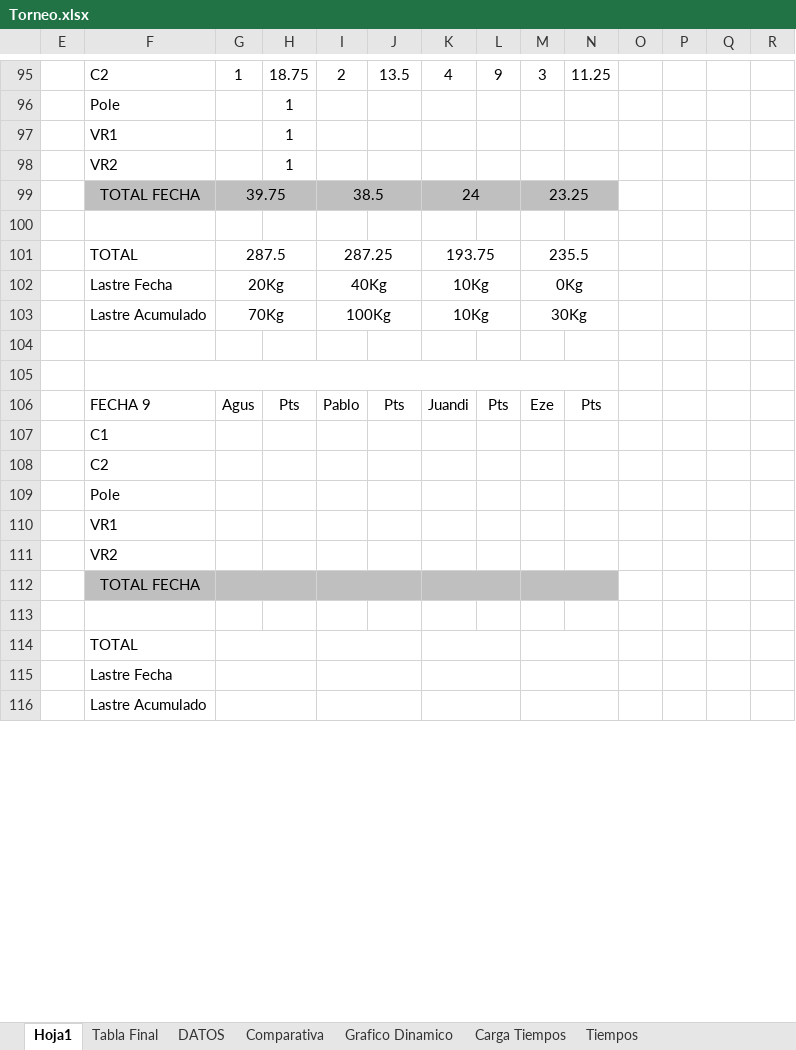
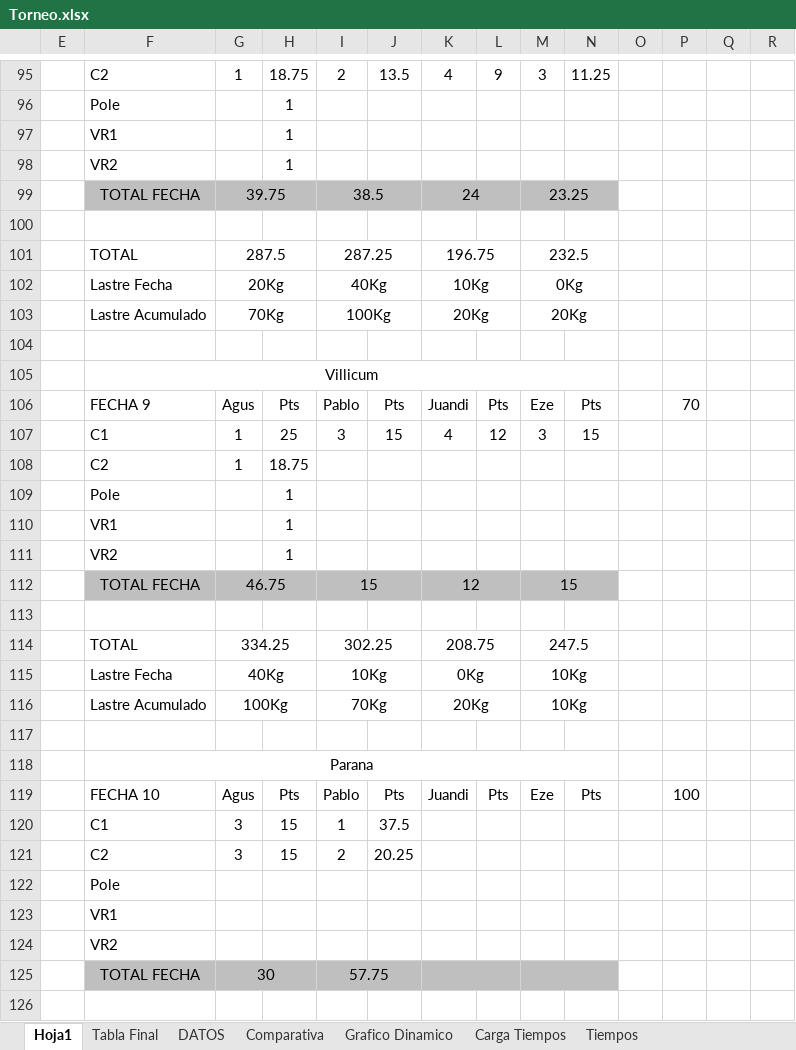
Before and after one commit to agusiraldi9223-ai/Torneo-TC2000, an Excel workbook: Torneo.xlsx, sheet Hoja1, drawn as a sheet; only a part is shown, gaps mark what is left out; values as stored, in another font and other column widths than the file's, no borders; removed rows and columns are numbered as before the commit, all else as after; rows hold the shown columns only; the diff covers the shown part only; the diff names each change by its address in the sheet, - before the commit and + after, or states it on an @@ line.

```diff
--- a/Torneo.xlsx (sheet Hoja1)
+++ b/Torneo.xlsx (sheet Hoja1)
-K101: 193.75
+K101: 196.75
-M101: 235.5
+M101: 232.5
-K103: 10Kg
+K103: 20Kg
-M103: 30Kg
+M103: 20Kg
+row 105:  | Villicum
+row 106:  | FECHA 9 | Agus | Pts | Pablo | Pts | Juandi | Pts | Eze | Pts |  | 70
+row 107:  | C1 | 1 | 25 | 3 | 15 | 4 | 12 | 3 | 15
+row 108:  | C2 | 1 | 18.75
+row 109:  | Pole |  | 1
+row 110:  | VR1 |  | 1
+row 111:  | VR2 |  | 1
+row 112:  | TOTAL FECHA | 46.75 |  | 15 |  | 12 |  | 15
-F105:N105 merged
+row 114:  | TOTAL | 334.25 |  | 302.25 |  | 208.75 |  | 247.5
+row 115:  | Lastre Fecha | 40Kg |  | 10Kg |  | 0Kg |  | 10Kg
+row 116:  | Lastre Acumulado | 100Kg |  | 70Kg |  | 20Kg |  | 10Kg
+row 117: (empty)
+row 118:  | Parana
-F119: FECHA 9
+F119: FECHA 10
-P119: (empty)
+P119: 100
-row 107:  | C1
-row 108:  | C2
+row 120:  | C1 | 3 | 15 | 1 | 37.5
+row 121:  | C2 | 3 | 15 | 2 | 20.25
-row 112:  | TOTAL FECHA
+row 125:  | TOTAL FECHA | 30 |  | 57.75
-row 114:  | TOTAL
-row 115:  | Lastre Fecha
-row 116:  | Lastre Acumulado
```
Also changed, not shown: 10 removed rows, 44 edited cells and merged cells elsewhere in this sheet, sheet Diferencia en Carrera, sheet Tiempos, sheet Carga Tiempos, sheet Tabla Final, sheet Comparativa, sheet DATOS, charts or pictures.
